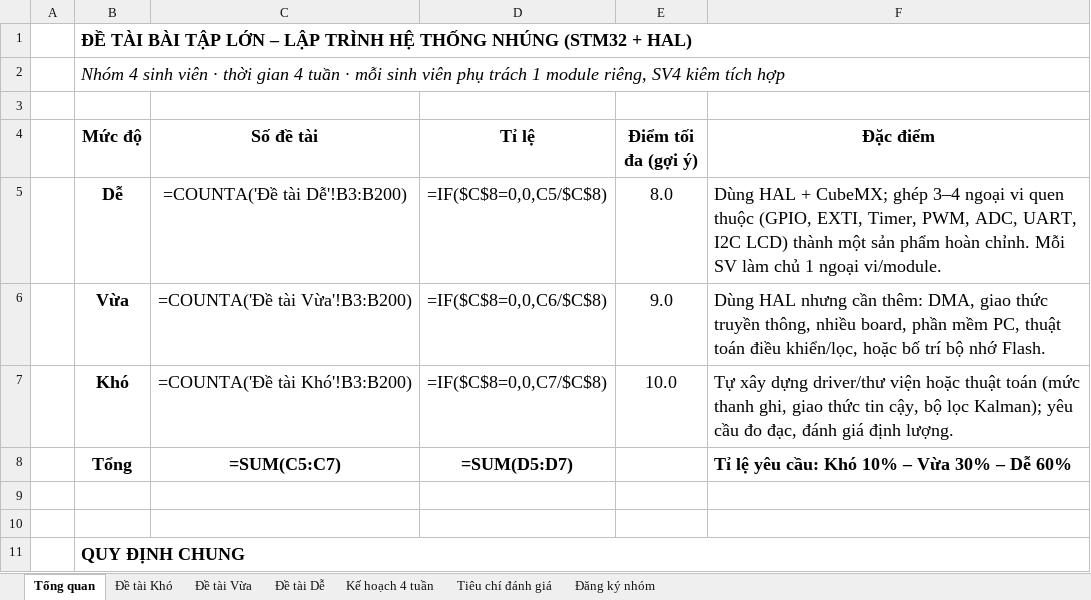
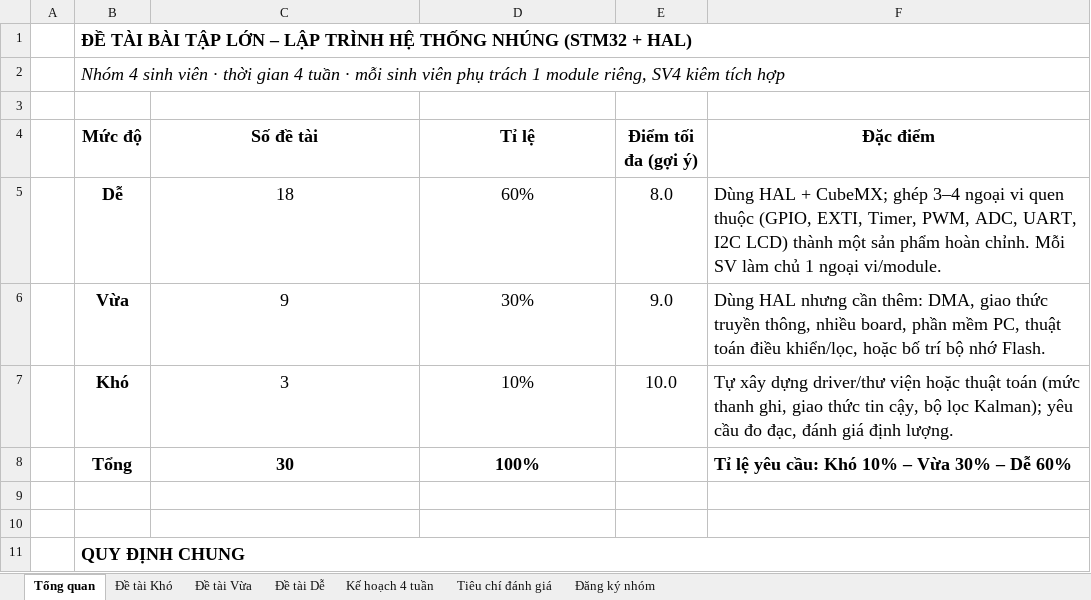
Before and after one commit to QuangDai14/UART_Reliable_Protocol, an Excel workbook: Đề tài bài tập lớn LTHTN - nhóm 4 SV.xlsx, sheet Tổng quan, drawn as a sheet; only a part is shown; values as stored, in another font and other column widths than the file's, no borders; formulas without a stored value are shown as written; the diff names each change by its address in the sheet, - before the commit and + after, or states it on an @@ line.

```diff
--- a/Đề tài bài tập lớn LTHTN - nhóm 4 SV.xlsx (sheet Tổng quan)
+++ b/Đề tài bài tập lớn LTHTN - nhóm 4 SV.xlsx (sheet Tổng quan)
-C5 (Số đề tài): =COUNTA('Đề tài Dễ'!B3:B200)
+C5 (Số đề tài): 18
-D5 (Tỉ lệ): =IF($C$8=0,0,C5/$C$8)
+D5 (Tỉ lệ): 60%
-C6 (Số đề tài): =COUNTA('Đề tài Vừa'!B3:B200)
+C6 (Số đề tài): 9
-D6 (Tỉ lệ): =IF($C$8=0,0,C6/$C$8)
+D6 (Tỉ lệ): 30%
-C7 (Số đề tài): =COUNTA('Đề tài Khó'!B3:B200)
+C7 (Số đề tài): 3
-D7 (Tỉ lệ): =IF($C$8=0,0,C7/$C$8)
+D7 (Tỉ lệ): 10%
-C8 (Số đề tài): =SUM(C5:C7)
+C8 (Số đề tài): 30
-D8 (Tỉ lệ): =SUM(D5:D7)
+D8 (Tỉ lệ): 100%
```
Also changed, not shown: sheet Đăng ký nhóm, sheet Tiêu chí đánh giá, 39 other files.
